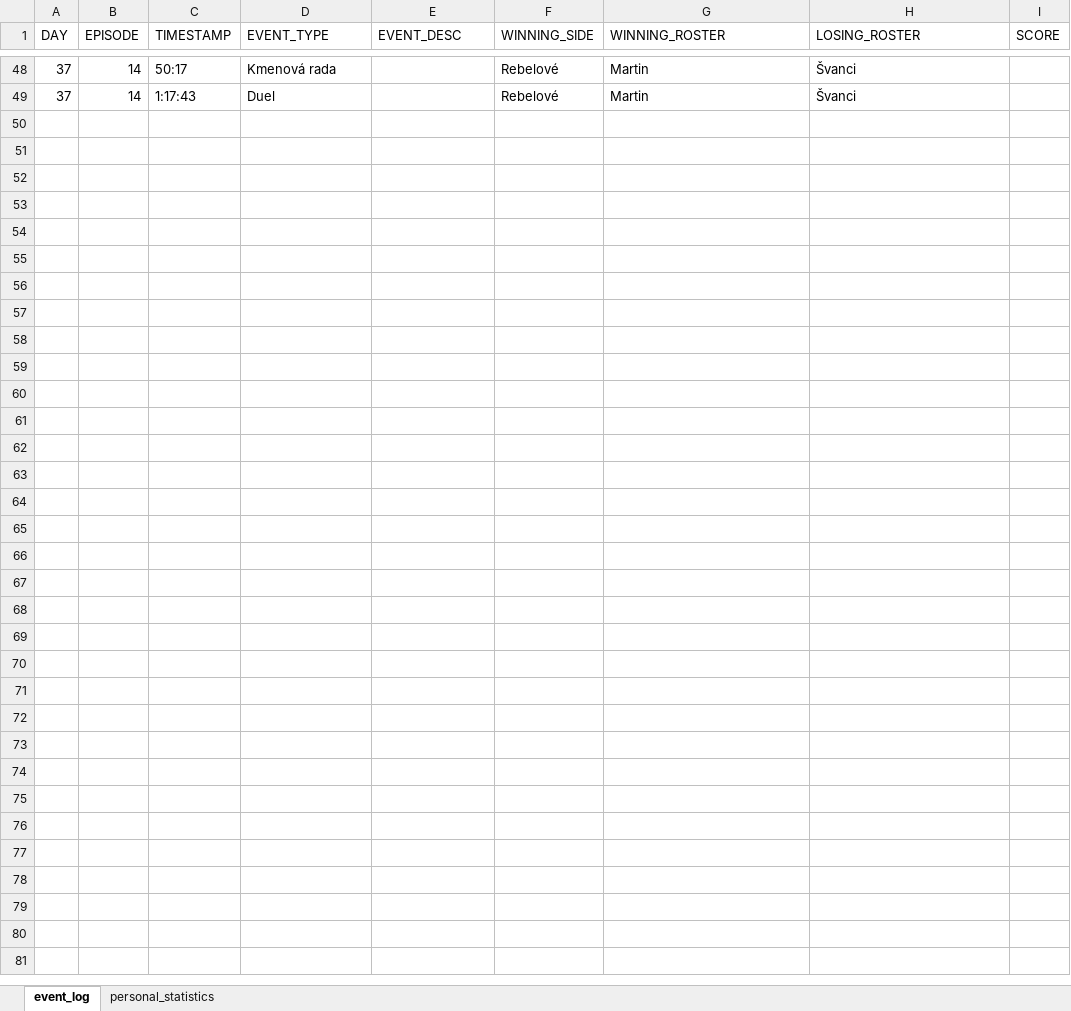
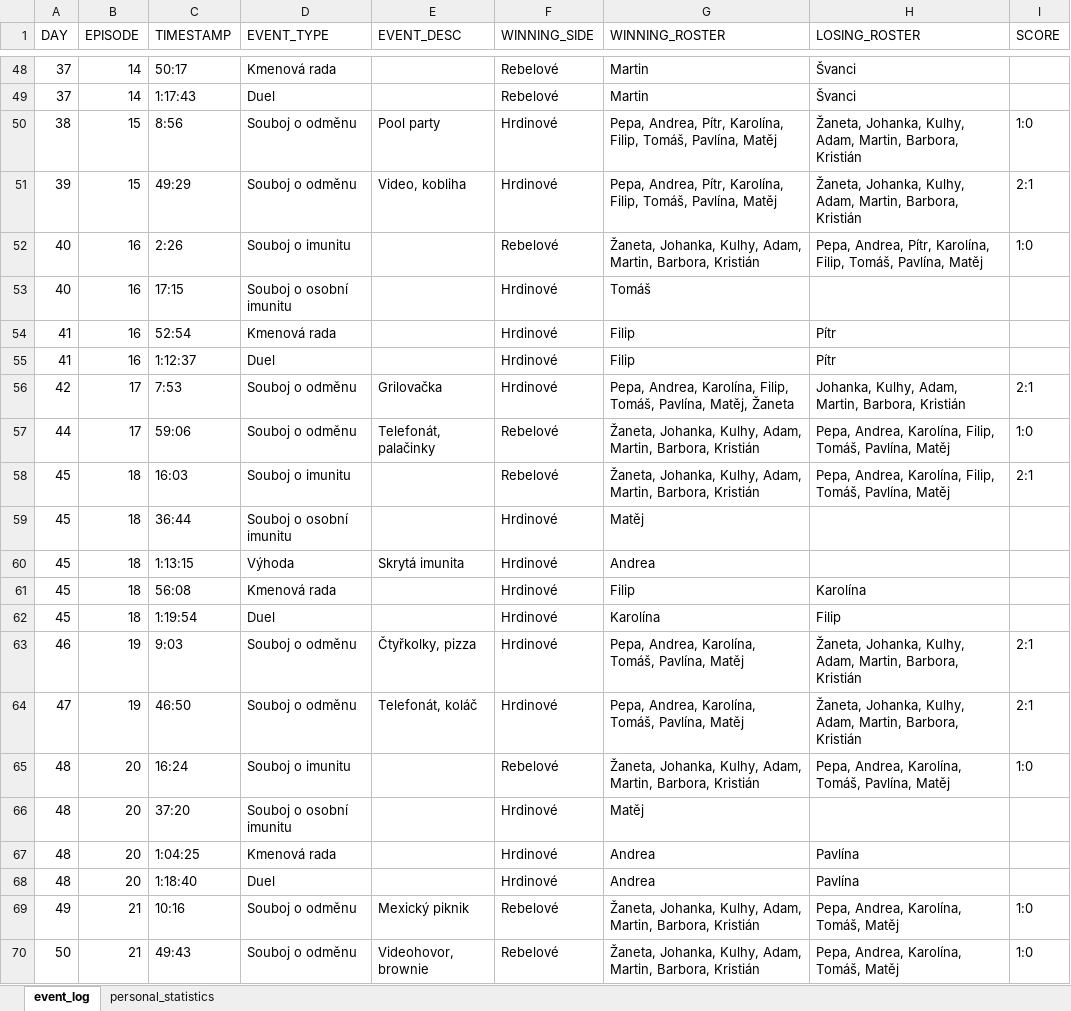
Before and after one commit to martin2097/personal_web, an Excel workbook: survivor_2023_data.xlsx, sheet event_log, drawn as a sheet; only a part is shown, gaps mark what is left out; values as stored, in another font and other column widths than the file's, no borders; the diff names each change by its address in the sheet, - before the commit and + after, or states it on an @@ line.

Commit message:
survivor update

```diff
--- a/survivor_2023_data.xlsx (sheet event_log)
+++ b/survivor_2023_data.xlsx (sheet event_log)
+row 50: 38 | 15 | 8:56 | Souboj o odměnu | Pool party | Hrdinové | Pepa, Andrea, Pítr, Karolína, Filip, Tomáš, Pavlína, Matěj | Žaneta, Johanka, Kulhy, Adam, Martin, Barbora, Kristián | 1:0
+row 51: 39 | 15 | 49:29 | Souboj o odměnu | Video, kobliha | Hrdinové | Pepa, Andrea, Pítr, Karolína, Filip, Tomáš, Pavlína, Matěj | Žaneta, Johanka, Kulhy, Adam, Martin, Barbora, Kristián | 2:1
+row 52: 40 | 16 | 2:26 | Souboj o imunitu |  | Rebelové | Žaneta, Johanka, Kulhy, Adam, Martin, Barbora, Kristián | Pepa, Andrea, Pítr, Karolína, Filip, Tomáš, Pavlína, Matěj | 1:0
+row 53: 40 | 16 | 17:15 | Souboj o osobní imunitu |  | Hrdinové | Tomáš
+row 54: 41 | 16 | 52:54 | Kmenová rada |  | Hrdinové | Filip | Pítr
+row 55: 41 | 16 | 1:12:37 | Duel |  | Hrdinové | Filip | Pítr
+row 56: 42 | 17 | 7:53 | Souboj o odměnu | Grilovačka | Hrdinové | Pepa, Andrea, Karolína, Filip, Tomáš, Pavlína, Matěj, Žaneta | Johanka, Kulhy, Adam, Martin, Barbora, Kristián | 2:1
+row 57: 44 | 17 | 59:06 | Souboj o odměnu | Telefonát, palačinky | Rebelové | Žaneta, Johanka, Kulhy, Adam, Martin, Barbora, Kristián | Pepa, Andrea, Karolína, Filip, Tomáš, Pavlína, Matěj | 1:0
+row 58: 45 | 18 | 16:03 | Souboj o imunitu |  | Rebelové | Žaneta, Johanka, Kulhy, Adam, Martin, Barbora, Kristián | Pepa, Andrea, Karolína, Filip, Tomáš, Pavlína, Matěj | 2:1
+row 59: 45 | 18 | 36:44 | Souboj o osobní imunitu |  | Hrdinové | Matěj
+row 60: 45 | 18 | 1:13:15 | Výhoda | Skrytá imunita | Hrdinové | Andrea
+row 61: 45 | 18 | 56:08 | Kmenová rada |  | Hrdinové | Filip | Karolína
+row 62: 45 | 18 | 1:19:54 | Duel |  | Hrdinové | Karolína | Filip
+row 63: 46 | 19 | 9:03 | Souboj o odměnu | Čtyřkolky, pizza | Hrdinové | Pepa, Andrea, Karolína, Tomáš, Pavlína, Matěj | Žaneta, Johanka, Kulhy, Adam, Martin, Barbora, Kristián | 2:1
+row 64: 47 | 19 | 46:50 | Souboj o odměnu | Telefonát, koláč | Hrdinové | Pepa, Andrea, Karolína, Tomáš, Pavlína, Matěj | Žaneta, Johanka, Kulhy, Adam, Martin, Barbora, Kristián | 2:1
+row 65: 48 | 20 | 16:24 | Souboj o imunitu |  | Rebelové | Žaneta, Johanka, Kulhy, Adam, Martin, Barbora, Kristián | Pepa, Andrea, Karolína, Tomáš, Pavlína, Matěj | 1:0
+row 66: 48 | 20 | 37:20 | Souboj o osobní imunitu |  | Hrdinové | Matěj
+row 67: 48 | 20 | 1:04:25 | Kmenová rada |  | Hrdinové | Andrea | Pavlína
+row 68: 48 | 20 | 1:18:40 | Duel |  | Hrdinové | Andrea | Pavlína
+row 69: 49 | 21 | 10:16 | Souboj o odměnu | Mexický piknik | Rebelové | Žaneta, Johanka, Kulhy, Adam, Martin, Barbora, Kristián | Pepa, Andrea, Karolína, Tomáš, Matěj | 1:0
+row 70: 50 | 21 | 49:43 | Souboj o odměnu | Videohovor, brownie | Rebelové | Žaneta, Johanka, Kulhy, Adam, Martin, Barbora, Kristián | Pepa, Andrea, Karolína, Tomáš, Matěj | 1:0
```
Also changed, not shown: sheet personal_statistics, 1 other file.
